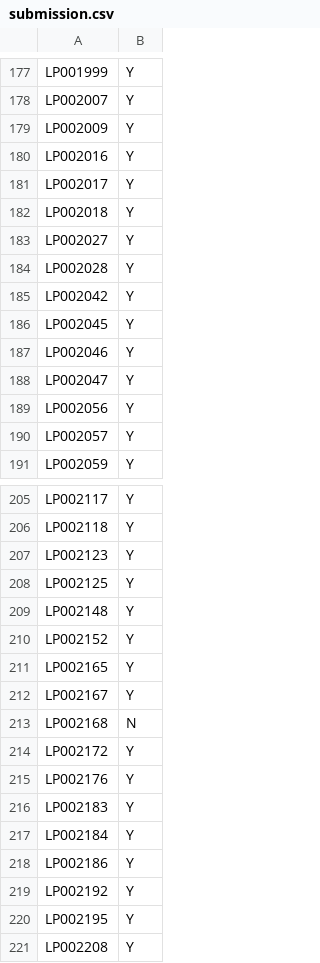
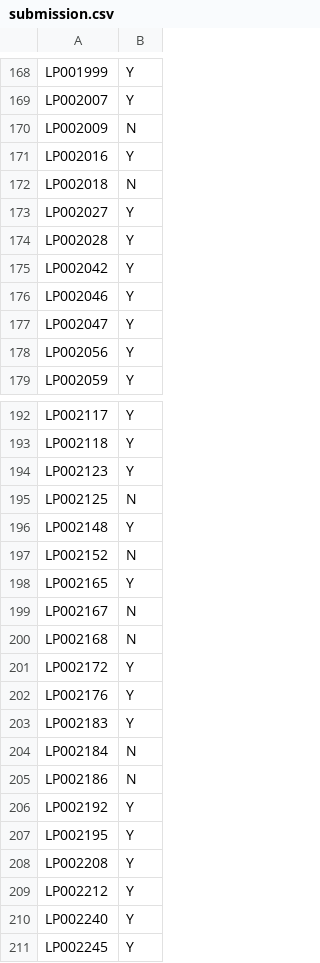
Before and after one commit to rahulshiyani-wlu/DA-PROJECT-Loan-Prediction, a CSV file: Risk Scoring for Loan Approval Prediction/submission.csv, drawn as a sheet; only a part is shown, gaps mark what is left out; the shorter side is filled out with more unchanged rows; the diff covers the shown part only.

```diff
--- a/Risk Scoring for Loan Approval Prediction/submission.csv
+++ b/Risk Scoring for Loan Approval Prediction/submission.csv
@@ -178,6 +169,5 @@ LP001999,Y
 LP002007,Y
-LP002009,Y
+LP002009,N
 LP002016,Y
-LP002017,Y
-LP002018,Y
+LP002018,N
 LP002027,Y
@@ -185,3 +175,2 @@ LP002028,Y
 LP002042,Y
-LP002045,Y
 LP002046,Y
@@ -189,3 +178,2 @@ LP002047,Y
 LP002056,Y
-LP002057,Y
 LP002059,Y
@@ -207,7 +194,7 @@ LP002118,Y
 LP002123,Y
-LP002125,Y
+LP002125,N
 LP002148,Y
-LP002152,Y
+LP002152,N
 LP002165,Y
-LP002167,Y
+LP002167,N
 LP002168,N
@@ -216,4 +203,4 @@ LP002176,Y
 LP002183,Y
-LP002184,Y
-LP002186,Y
+LP002184,N
+LP002186,N
 LP002192,Y
```
Also changed, not shown: 19 removed rows and 36 edited cells elsewhere in this file, 1 other file.
